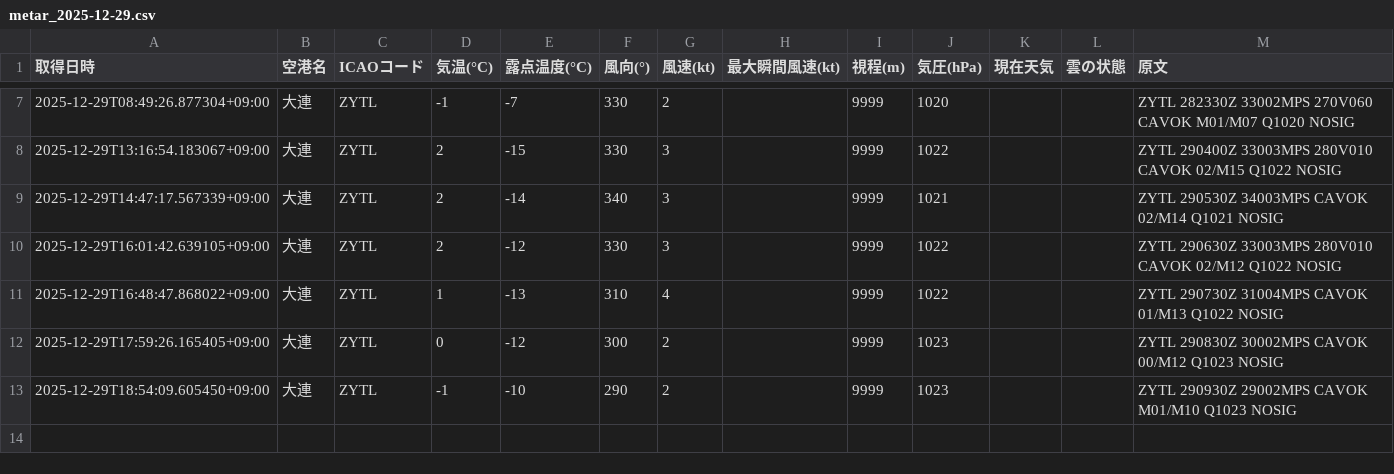
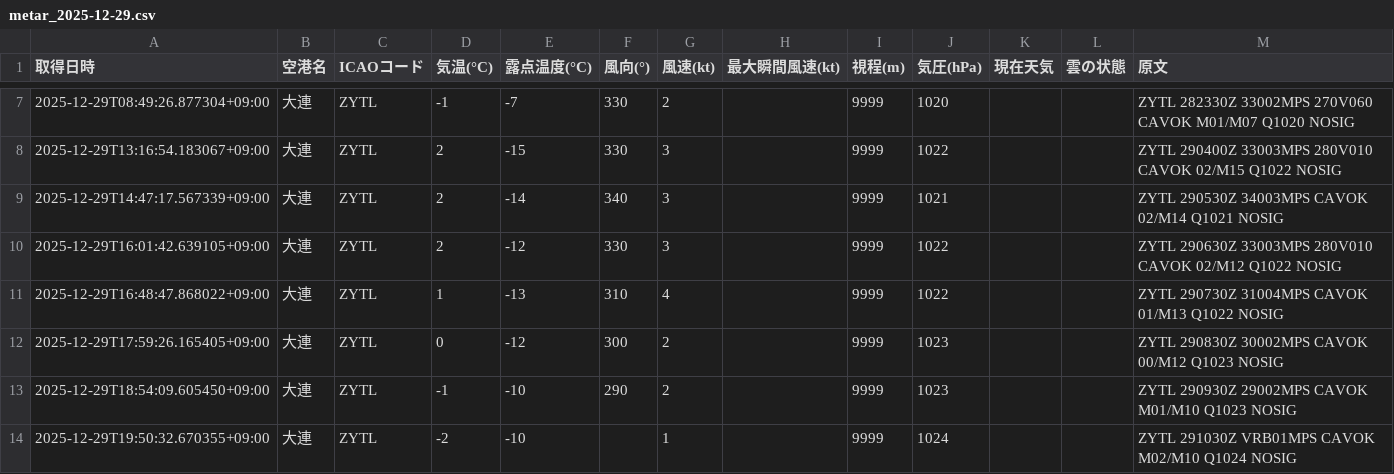
Before and after one commit to sun-1090/MATER-and-TAF, a CSV file: data/大連/metar_2025-12-29.csv, drawn as a sheet; only a part is shown, gaps mark what is left out; the diff names each change by its address in the sheet, - before the commit and + after, or states it on an @@ line.

```diff
--- a/data/大連/metar_2025-12-29.csv
+++ b/data/大連/metar_2025-12-29.csv
+row 14: 2025-12-29T19:50:32.670355+09:00 | 大連 | ZYTL | -2 | -10 |  | 1 |  | 9999 | 1024 |  |  | ZYTL 291030Z VRB01MPS CAVOK M02/M10 Q1024 NOSIG
```
Also changed, not shown: data/天津/metar_2025-12-29.csv, data/成田/metar_2025-12-29.csv, 2 other files.
